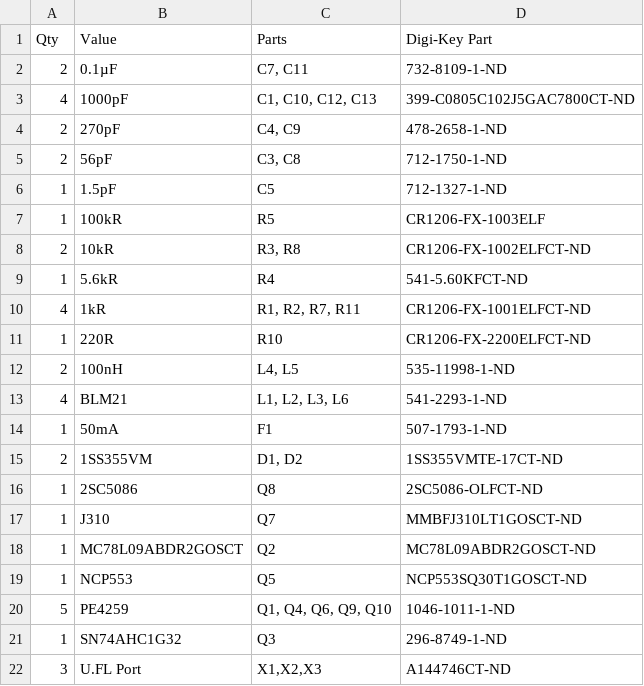
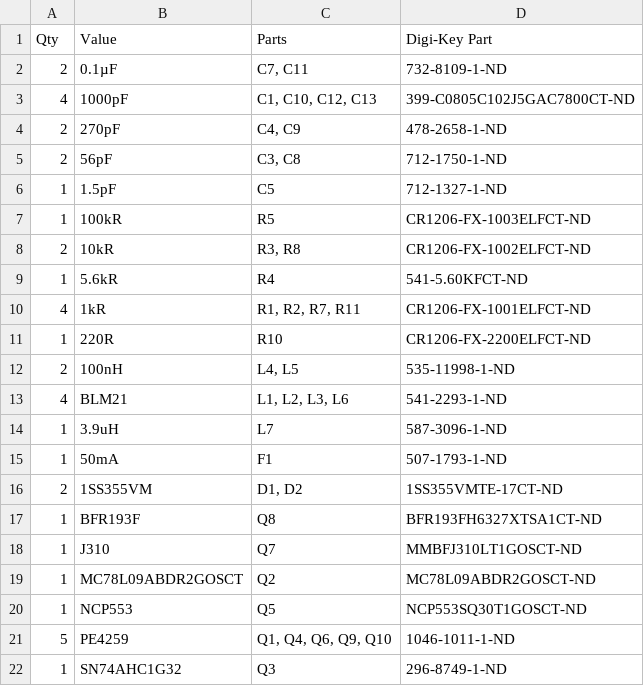
Before and after one commit to rfrht/FT991A-PAT, a CSV file: Design/bom-ft991-panadapter.csv, drawn as a sheet; only a part is shown; the shorter side is filled out with more unchanged rows.

```diff
--- a/Design/bom-ft991-panadapter.csv
+++ b/Design/bom-ft991-panadapter.csv
@@ -6,3 +6,3 @@ Qty,Value,Parts,Digi-Key Part
 1,1.5pF,C5,712-1327-1-ND
-1,100kR,R5,CR1206-FX-1003ELF
+1,100kR,R5,CR1206-FX-1003ELFCT-ND
 2,10kR,"R3, R8",CR1206-FX-1002ELFCT-ND
@@ -13,5 +13,6 @@ Qty,Value,Parts,Digi-Key Part
 4,BLM21,"L1, L2, L3, L6",541-2293-1-ND
+1,3.9uH,L7,587-3096-1-ND
 1,50mA,F1,507-1793-1-ND
 2,1SS355VM,"D1, D2",1SS355VMTE-17CT-ND
-1,2SC5086,Q8,2SC5086-OLFCT-ND
+1,BFR193F,Q8,BFR193FH6327XTSA1CT-ND
 1,J310,Q7,MMBFJ310LT1GOSCT-ND
```
Also changed, not shown: 8 other files.
